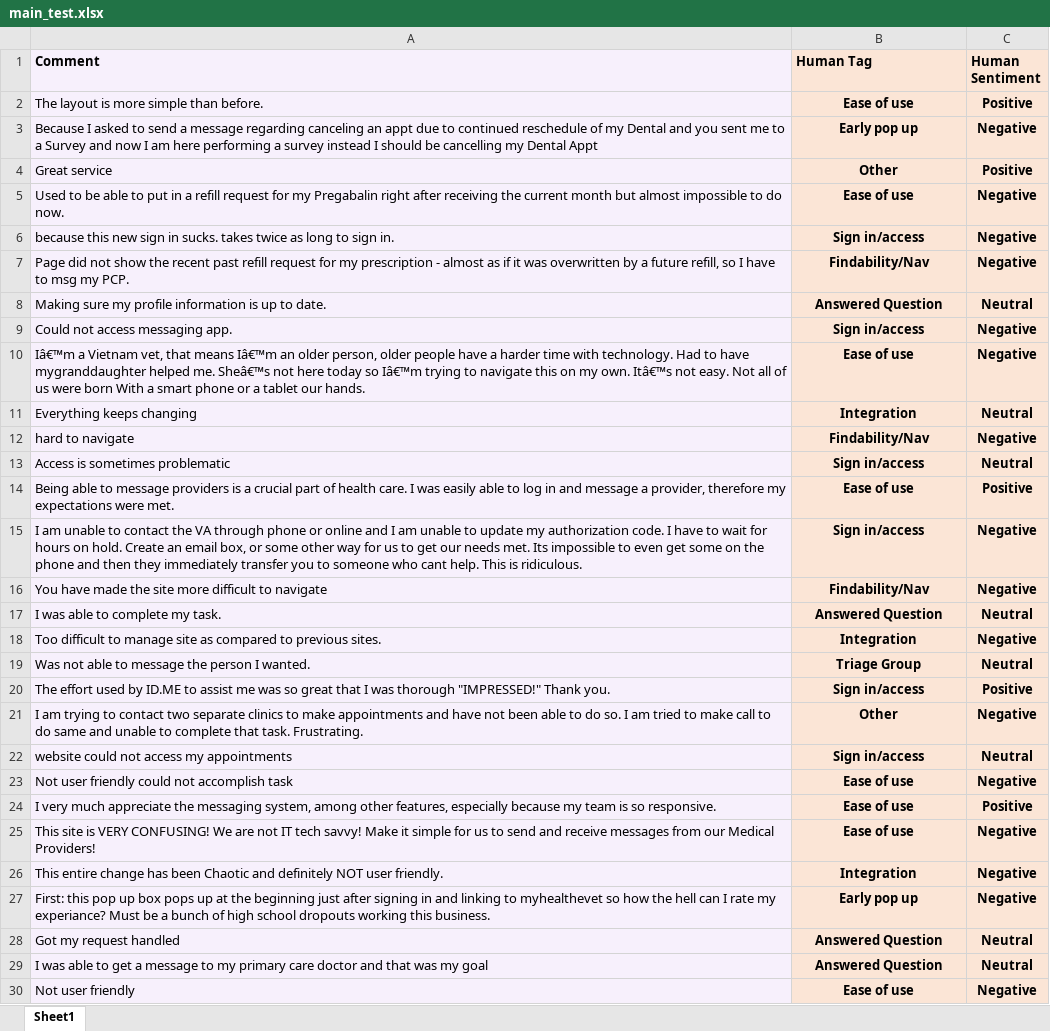
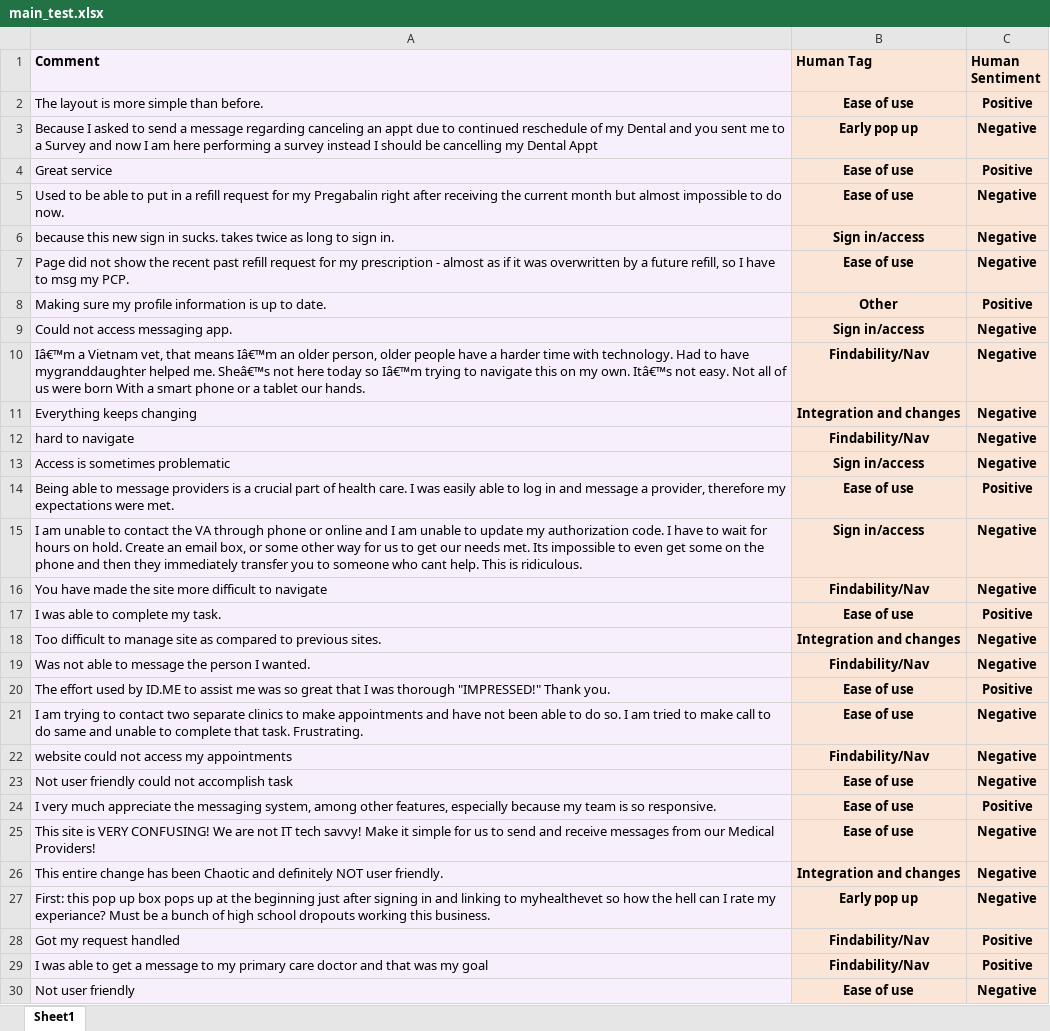
Before and after one commit to ryan-powers-va/Medallia-Text-Data-Analysis, an Excel workbook: main_test.xlsx, sheet Sheet1, drawn as a sheet; only a part is shown; values as stored, in another font and other column widths than the file's, no borders; conditional formats not drawn; the diff covers the shown part only; the diff names each change by its address in the sheet, - before the commit and + after, or states it on an @@ line.

```diff
--- a/main_test.xlsx (sheet Sheet1)
+++ b/main_test.xlsx (sheet Sheet1)
-B4 (Human Tag): Other
+B4 (Human Tag): Ease of use
-B7 (Human Tag): Findability/Nav
+B7 (Human Tag): Ease of use
-B8 (Human Tag): Answered Question
+B8 (Human Tag): Other
-C8 (Human Sentiment): Neutral
+C8 (Human Sentiment): Positive
-B10 (Human Tag): Ease of use
+B10 (Human Tag): Findability/Nav
-B11 (Human Tag): Integration
+B11 (Human Tag): Integration and changes
-C11 (Human Sentiment): Neutral
+C11 (Human Sentiment): Negative
-C13 (Human Sentiment): Neutral
+C13 (Human Sentiment): Negative
-B17 (Human Tag): Answered Question
+B17 (Human Tag): Ease of use
-C17 (Human Sentiment): Neutral
+C17 (Human Sentiment): Positive
-B18 (Human Tag): Integration
+B18 (Human Tag): Integration and changes
-B19 (Human Tag): Triage Group
+B19 (Human Tag): Findability/Nav
-C19 (Human Sentiment): Neutral
+C19 (Human Sentiment): Negative
-B20 (Human Tag): Sign in/access
+B20 (Human Tag): Ease of use
-B21 (Human Tag): Other
+B21 (Human Tag): Ease of use
-B22 (Human Tag): Sign in/access
+B22 (Human Tag): Findability/Nav
-C22 (Human Sentiment): Neutral
+C22 (Human Sentiment): Negative
-B26 (Human Tag): Integration
+B26 (Human Tag): Integration and changes
-B28:B29 (Human Tag): Answered Question
+B28:B29 (Human Tag): Findability/Nav
-C28:C29 (Human Sentiment): Neutral
+C28:C29 (Human Sentiment): Positive
```
Also changed, not shown: 4 edited cells elsewhere in this sheet, Secure Messages_Comments_Labeled.xlsx, output.xlsx, 4 other files.
